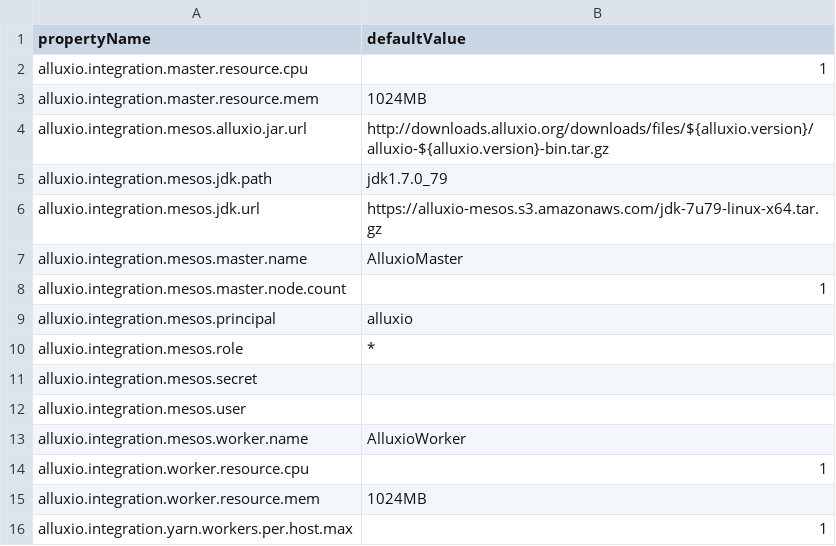
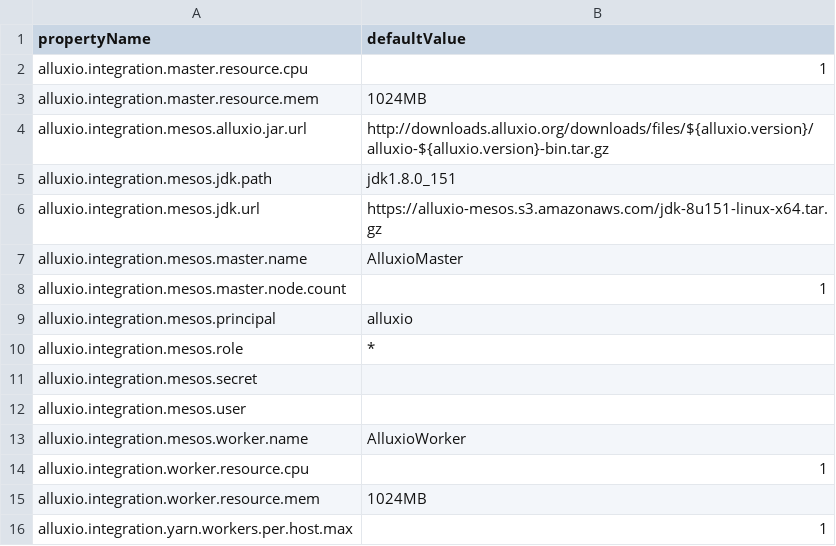
Before and after one commit to ns1123/alluxio, a CSV file: docs/_data/table/cluster-management-configuration.csv, drawn as a sheet.

```diff
--- a/docs/_data/table/cluster-management-configuration.csv
+++ b/docs/_data/table/cluster-management-configuration.csv
@@ -4,4 +4,4 @@ alluxio.integration.master.resource.mem,1024MB
 alluxio.integration.mesos.alluxio.jar.url,http://downloads.alluxio.org/downloads/files/${alluxio.version}/alluxio-${alluxio.version}-bin.tar.gz
-alluxio.integration.mesos.jdk.path,jdk1.7.0_79
-alluxio.integration.mesos.jdk.url,https://alluxio-mesos.s3.amazonaws.com/jdk-7u79-linux-x64.tar.gz
+alluxio.integration.mesos.jdk.path,jdk1.8.0_151
+alluxio.integration.mesos.jdk.url,https://alluxio-mesos.s3.amazonaws.com/jdk-8u151-linux-x64.tar.gz
 alluxio.integration.mesos.master.name,AlluxioMaster
```
Also changed, not shown: docs/_data/table/common-configuration.csv, docs/_data/table/master-configuration.csv, 6 other files.
